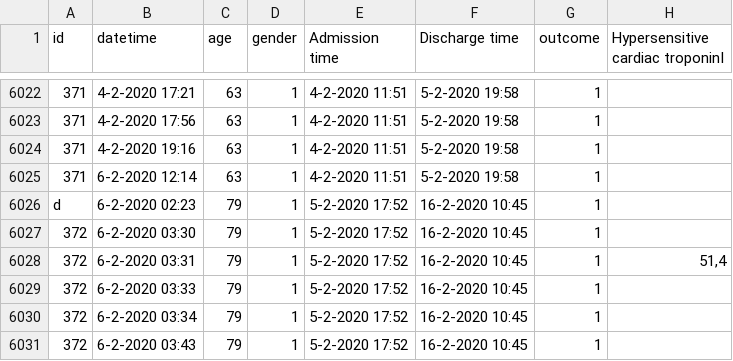
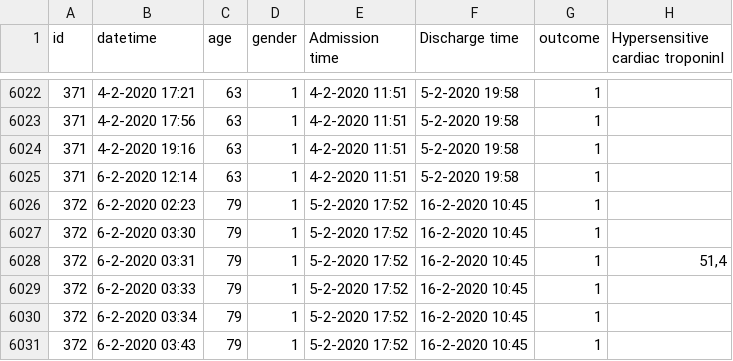
Before and after one commit to TomEssers/dm-project, a CSV file: data/time_series_375_preprocess_en.csv, drawn as a sheet; only a part is shown, gaps mark what is left out; the diff names each change by its address in the sheet, - before the commit and + after, or states it on an @@ line.

```diff
--- a/data/time_series_375_preprocess_en.csv
+++ b/data/time_series_375_preprocess_en.csv
-A6026 (id): d
+A6026 (id): 372
```
Also changed, not shown: 3 other files.
